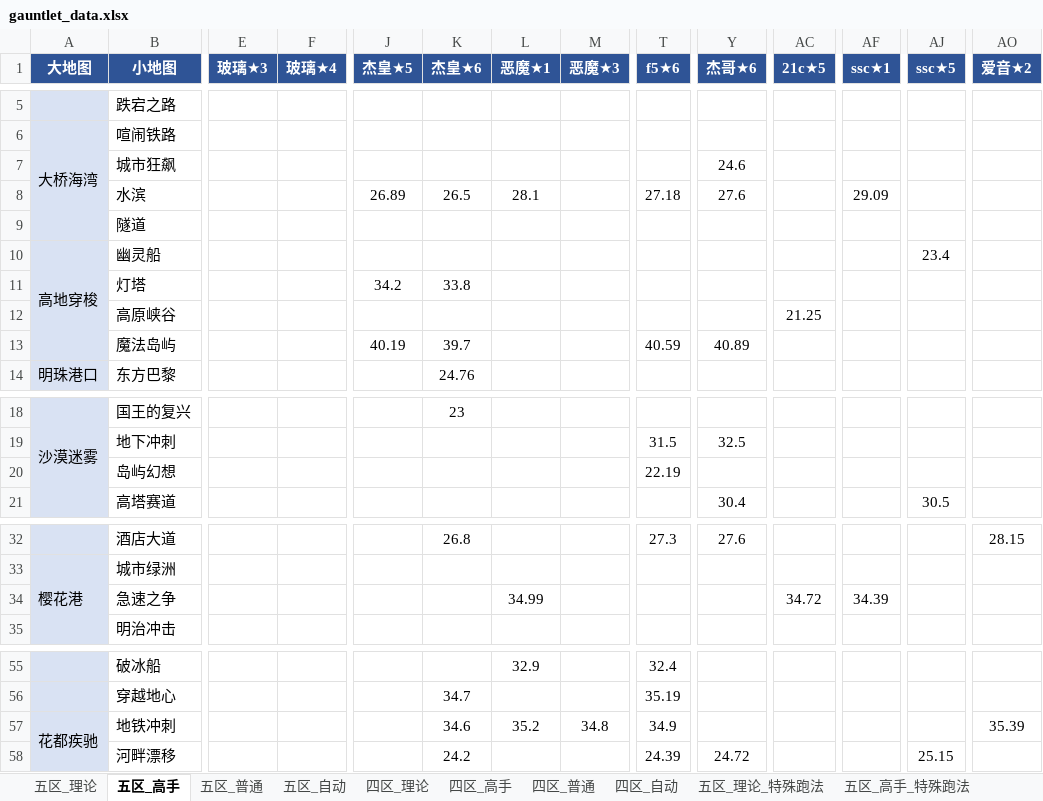
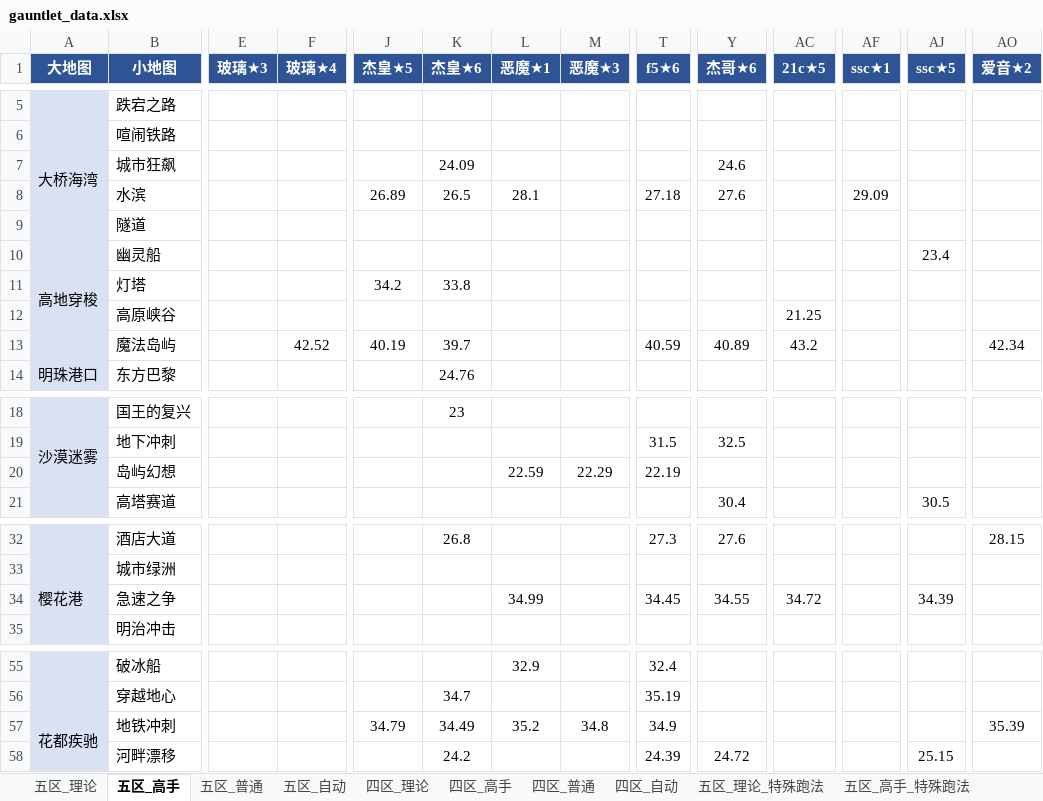
Before and after one commit to Testiphi/MutualExclusionAllocator, an Excel workbook: gauntlet_data.xlsx, sheet 五区_高手, drawn as a sheet; only a part is shown, gaps mark what is left out; values as stored, in another font and other column widths than the file's, no borders; the diff names each change by its address in the sheet, - before the commit and + after, or states it on an @@ line.

```diff
--- a/gauntlet_data.xlsx (sheet 五区_高手)
+++ b/gauntlet_data.xlsx (sheet 五区_高手)
-K7 (杰皇★6): (empty)
+K7 (杰皇★6): 24.09
-F13 (玻璃★4): (empty)
+F13 (玻璃★4): 42.52
-AC13 (21c★5): (empty)
+AC13 (21c★5): 43.2
-AO13 (爱音★2): (empty)
+AO13 (爱音★2): 42.34
-L20 (恶魔★1): (empty)
+L20 (恶魔★1): 22.59
-M20 (恶魔★3): (empty)
+M20 (恶魔★3): 22.29
-T34 (f5★6): (empty)
+T34 (f5★6): 34.45
-Y34 (杰哥★6): (empty)
+Y34 (杰哥★6): 34.55
-AF34 (ssc★1): 34.39
+AF34 (ssc★1): (empty)
-AJ34 (ssc★5): (empty)
+AJ34 (ssc★5): 34.39
-J57 (杰皇★5): (empty)
+J57 (杰皇★5): 34.79
-K57 (杰皇★6): 34.6
+K57 (杰皇★6): 34.49
```
Also changed, not shown: sheet 四区_普通, sheet 四区_自动, sheet 四区_高手, sheet 五区_普通, sheet 五区_理论, sheet 四区_高手_特殊跑法, 2 more sheets, 1 other file.
